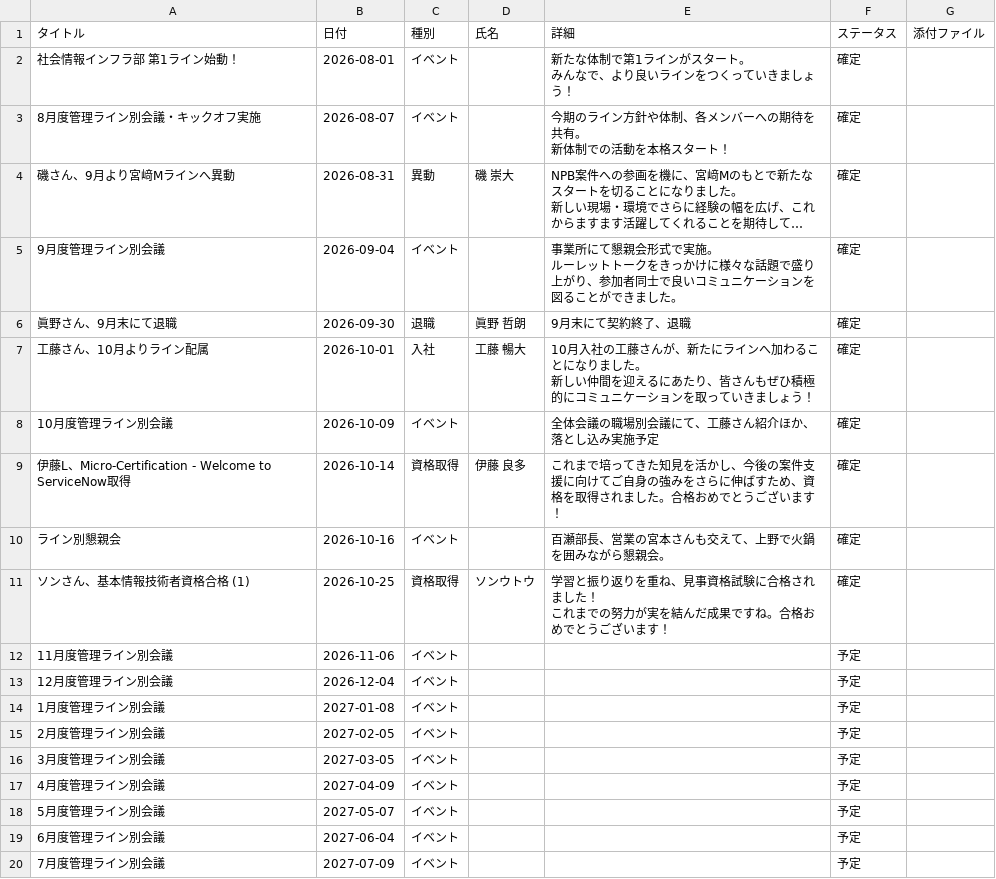
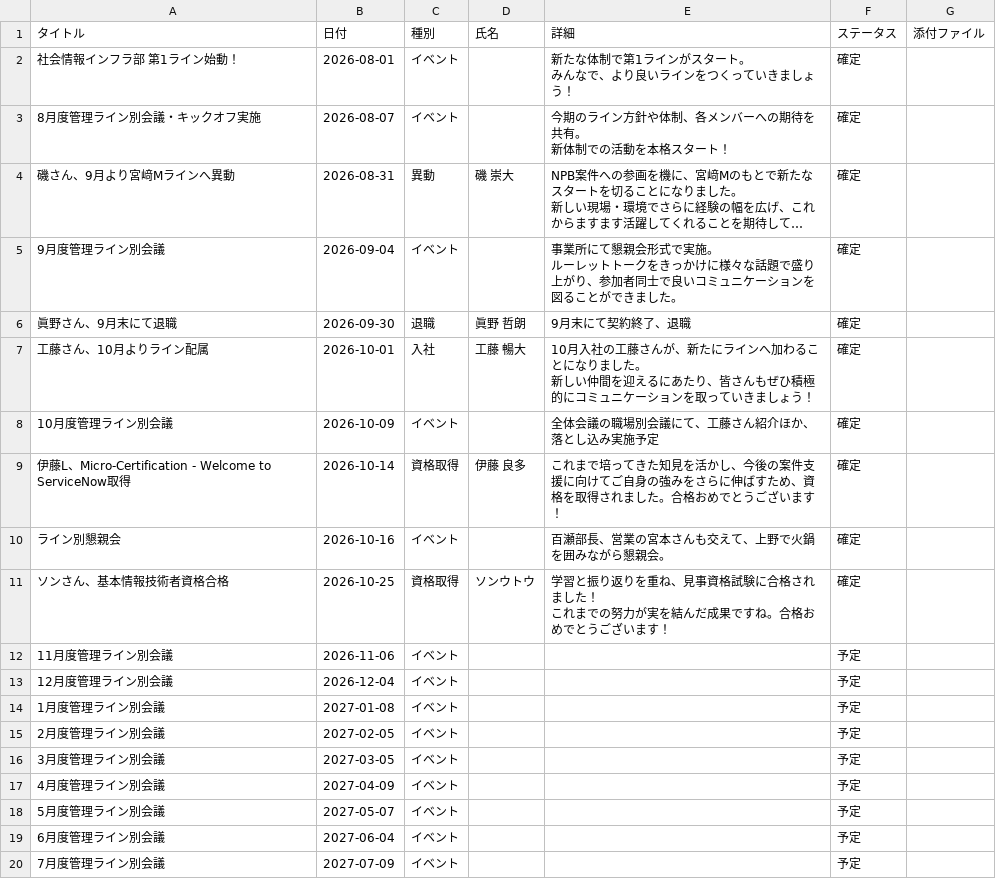
Before and after one commit to my000594/team-dashboard-fy2027, a CSV file: data/chronicle.csv, drawn as a sheet; long unchanged cells end in ….

```diff
--- a/data/chronicle.csv
+++ b/data/chronicle.csv
@@ -15,4 +15,4 @@
 ライン別懇親会,2026-10-16,イベント,,百瀬部長、営業の宮本さんも交えて、上野で火鍋を囲みながら懇親会。,確定,
-ソンさん、基本情報技術者資格合格 (1),2026-10-25,資格取得,ソンウトウ,"学習と振り返りを重ね、見事資格試験に合格されました！
-これまでの努力が実を結んだ成果ですね。合格おめでとうございます！",確定,
+ソンさん、基本情報技術者資格合格,2026-10-25,資格取得,ソンウトウ,"学習と振り返りを重ね、見事資格試験に合格されました！
+これまでの努力が実を結んだ成果ですね。合格おめでとうございます！",確定,
 11月度管理ライン別会議,2026-11-06,イベント,,,予定,
```
